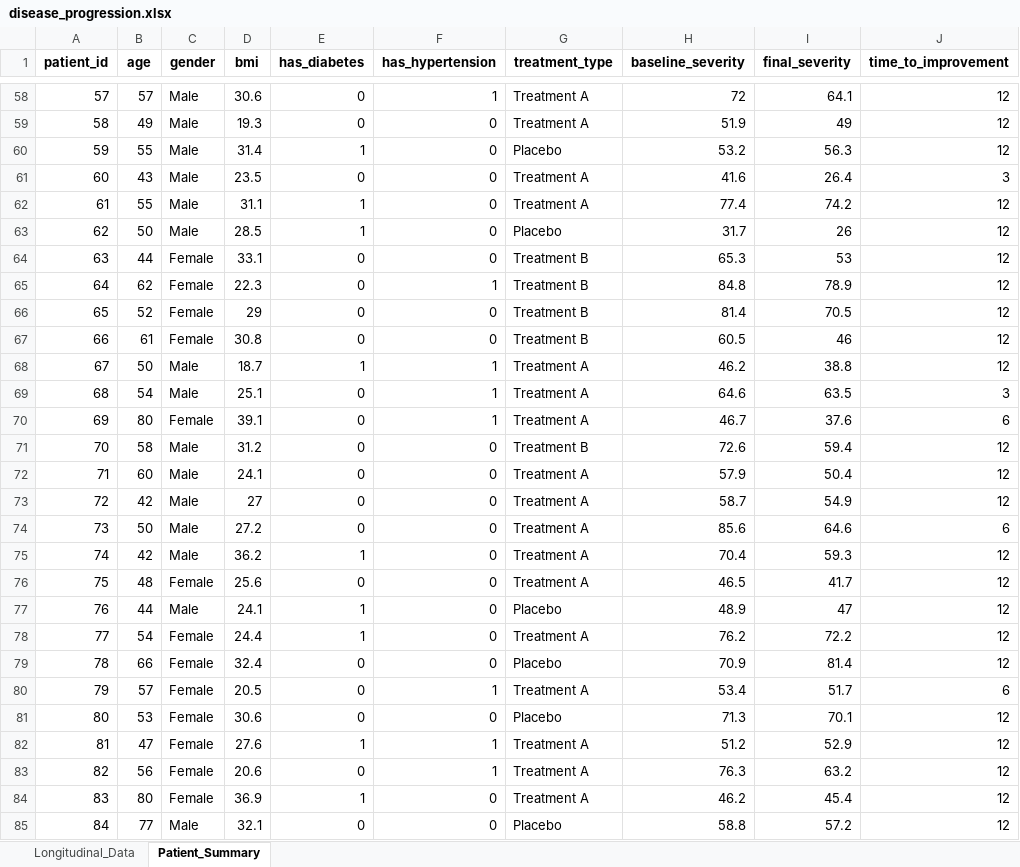
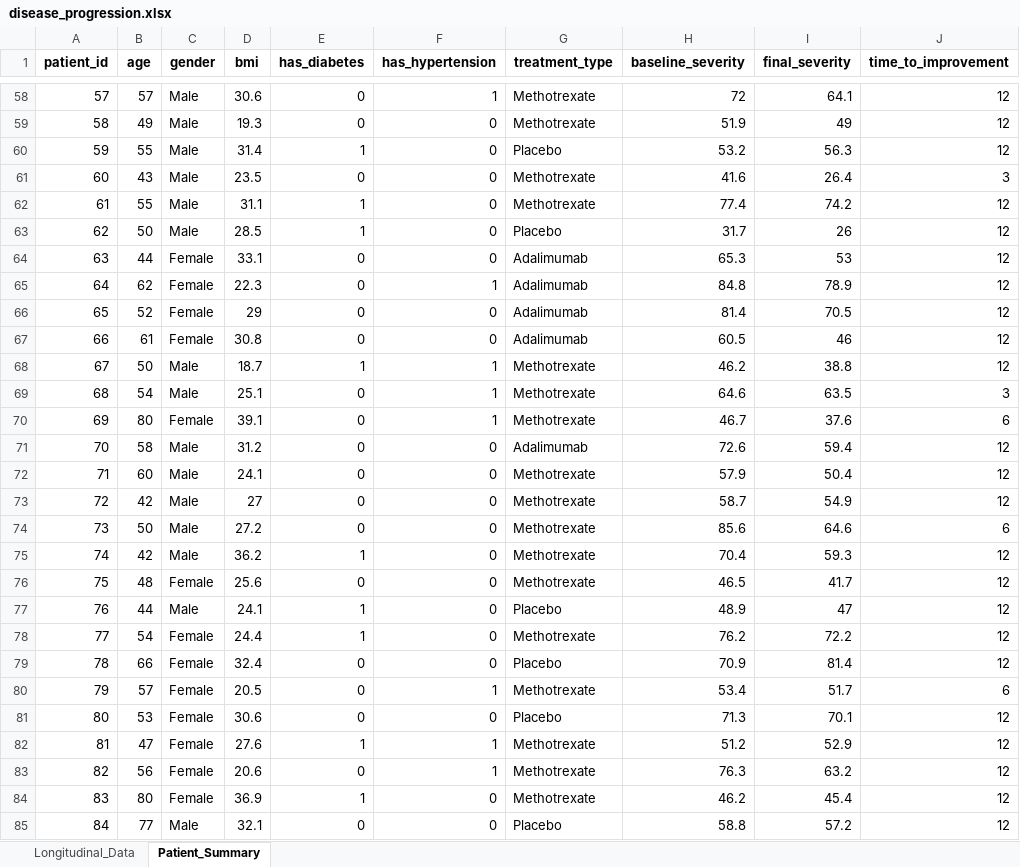
Before and after one commit to nghianguyen7171/excel_course, an Excel workbook: datasets/files/disease_progression.xlsx, sheet Patient_Summary, drawn as a sheet; only a part is shown, gaps mark what is left out; values as stored, in another font and other column widths than the file's, no borders; the diff covers the shown part only; the diff names each change by its address in the sheet, - before the commit and + after, or states it on an @@ line.

Commit message:
Update Topic 11: Replace generic treatment names with real RA treatments (Methotrexate, Adalimumab, Placebo)

```diff
--- a/datasets/files/disease_progression.xlsx (sheet Patient_Summary)
+++ b/datasets/files/disease_progression.xlsx (sheet Patient_Summary)
-G58:G59 (treatment_type): Treatment A
+G58:G59 (treatment_type): Methotrexate
-G61:G62 (treatment_type): Treatment A
+G61:G62 (treatment_type): Methotrexate
-G64:G67 (treatment_type): Treatment B
+G64:G67 (treatment_type): Adalimumab
-G68:G70 (treatment_type): Treatment A
+G68:G70 (treatment_type): Methotrexate
-G71 (treatment_type): Treatment B
+G71 (treatment_type): Adalimumab
-G72:G76 (treatment_type): Treatment A
+G72:G76 (treatment_type): Methotrexate
-G78 (treatment_type): Treatment A
+G78 (treatment_type): Methotrexate
-G80 (treatment_type): Treatment A
+G80 (treatment_type): Methotrexate
-G82:G84 (treatment_type): Treatment A
+G82:G84 (treatment_type): Methotrexate
```
Also changed, not shown: 611 edited cells elsewhere in this sheet, sheet Longitudinal_Data, 1 other file.
